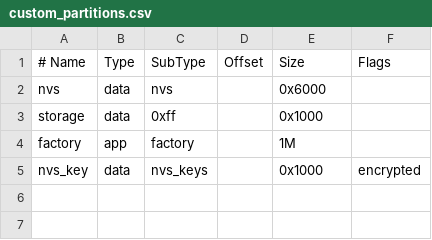
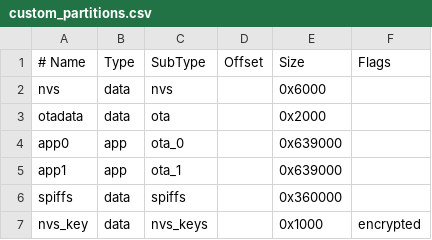
Before and after one commit to lifeomic/device-samples, a CSV file: samples/storage-encryption/custom_partitions.csv, drawn as a sheet; removed rows and columns are numbered as before the commit, all else as after; the diff names each change by its address in the sheet, - before the commit and + after, or states it on an @@ line.

Commit message:
storage-encryption: update

```diff
--- a/samples/storage-encryption/custom_partitions.csv
+++ b/samples/storage-encryption/custom_partitions.csv
-row 3: storage | data | 0xff |  | 0x1000
-row 4: factory | app | factory |  | 1M
+row 3: otadata | data | ota |  | 0x2000
+row 4: app0 | app | ota_0 |  | 0x639000
+row 5: app1 | app | ota_1 |  | 0x639000
+row 6: spiffs | data | spiffs |  | 0x360000
```
Also changed, not shown: 5 other files.
